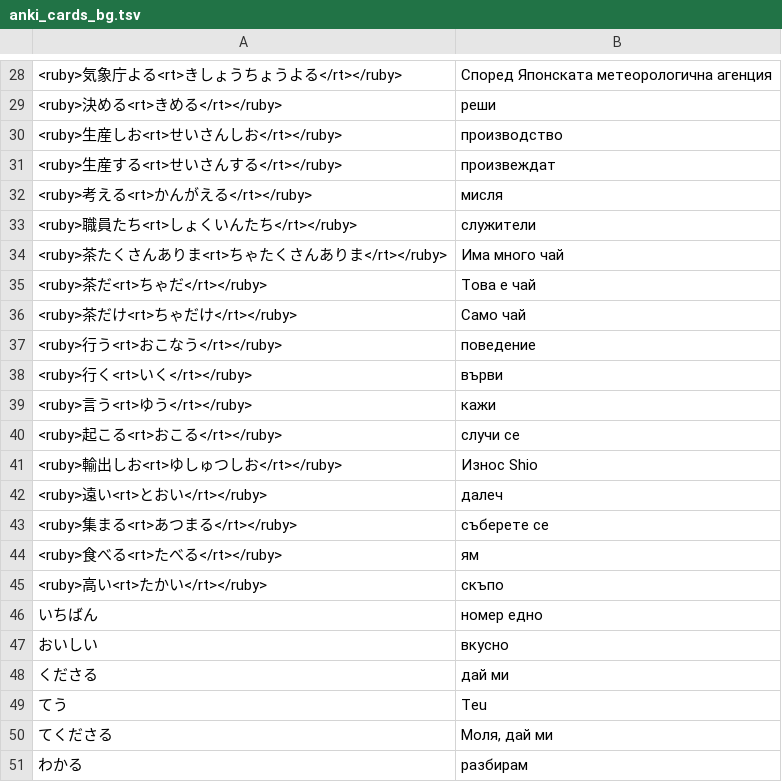
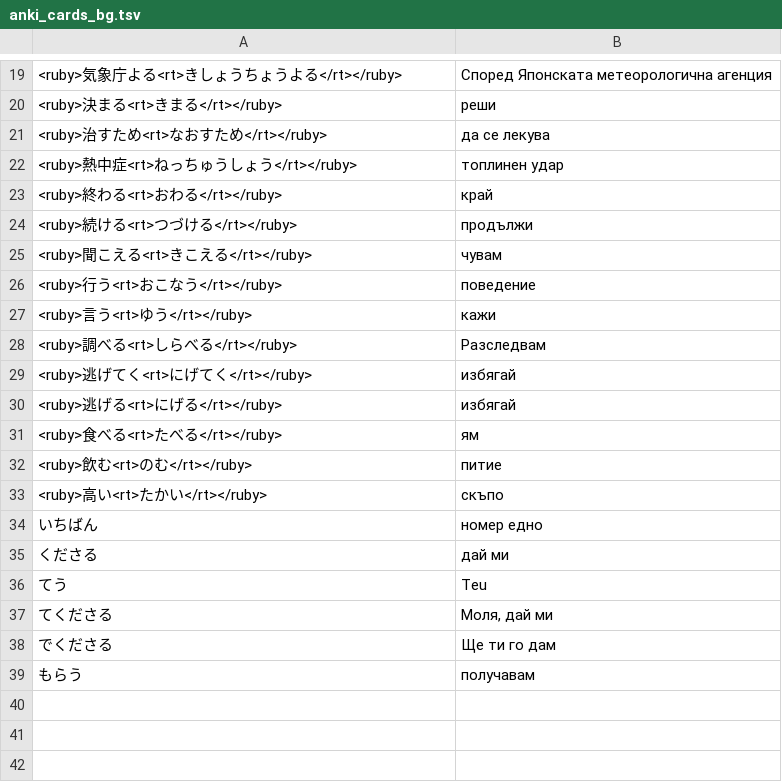
Before and after one commit to vebaev/NHK, a TSV file: docs/anki_cards_bg.tsv, drawn as a sheet; only a part is shown, gaps mark what is left out; the diff covers the shown part only.

```diff
--- a/docs/anki_cards_bg.tsv
+++ b/docs/anki_cards_bg.tsv
@@ -28,21 +19,17 @@
 <ruby>気象庁よる<rt>きしょうちょうよる</rt></ruby>	Според Японската метеорологична агенция
-<ruby>決める<rt>きめる</rt></ruby>	реши
-<ruby>生産しお<rt>せいさんしお</rt></ruby>	производство
-<ruby>生産する<rt>せいさんする</rt></ruby>	произвеждат
-<ruby>考える<rt>かんがえる</rt></ruby>	мисля
-<ruby>職員たち<rt>しょくいんたち</rt></ruby>	служители
-<ruby>茶たくさんありま<rt>ちゃたくさんありま</rt></ruby>	Има много чай
-<ruby>茶だ<rt>ちゃだ</rt></ruby>	Това е чай
-<ruby>茶だけ<rt>ちゃだけ</rt></ruby>	Само чай
+<ruby>決まる<rt>きまる</rt></ruby>	реши
+<ruby>治すため<rt>なおすため</rt></ruby>	да се лекува
+<ruby>熱中症<rt>ねっちゅうしょう</rt></ruby>	топлинен удар
+<ruby>終わる<rt>おわる</rt></ruby>	край
+<ruby>続ける<rt>つづける</rt></ruby>	продължи
+<ruby>聞こえる<rt>きこえる</rt></ruby>	чувам
 <ruby>行う<rt>おこなう</rt></ruby>	поведение
-<ruby>行く<rt>いく</rt></ruby>	върви
 <ruby>言う<rt>ゆう</rt></ruby>	кажи
-<ruby>起こる<rt>おこる</rt></ruby>	случи се
-<ruby>輸出しお<rt>ゆしゅつしお</rt></ruby>	Износ Shio
-<ruby>遠い<rt>とおい</rt></ruby>	далеч
-<ruby>集まる<rt>あつまる</rt></ruby>	съберете се
+<ruby>調べる<rt>しらべる</rt></ruby>	Разследвам
+<ruby>逃げてく<rt>にげてく</rt></ruby>	избягай
+<ruby>逃げる<rt>にげる</rt></ruby>	избягай
 <ruby>食べる<rt>たべる</rt></ruby>	ям
+<ruby>飲む<rt>のむ</rt></ruby>	питие
 <ruby>高い<rt>たかい</rt></ruby>	скъпо
 いちばん	номер едно
-おいしい	вкусно
 くださる	дай ми
@@ -50,2 +37,3 @@
 てくださる	Моля, дай ми
-わかる	разбирам
+でくださる	Ще ти го дам
+もらう	получавам
```
Also changed, not shown: 12 added rows, 21 removed rows and 2 edited cells elsewhere in this file, 16 other files.
